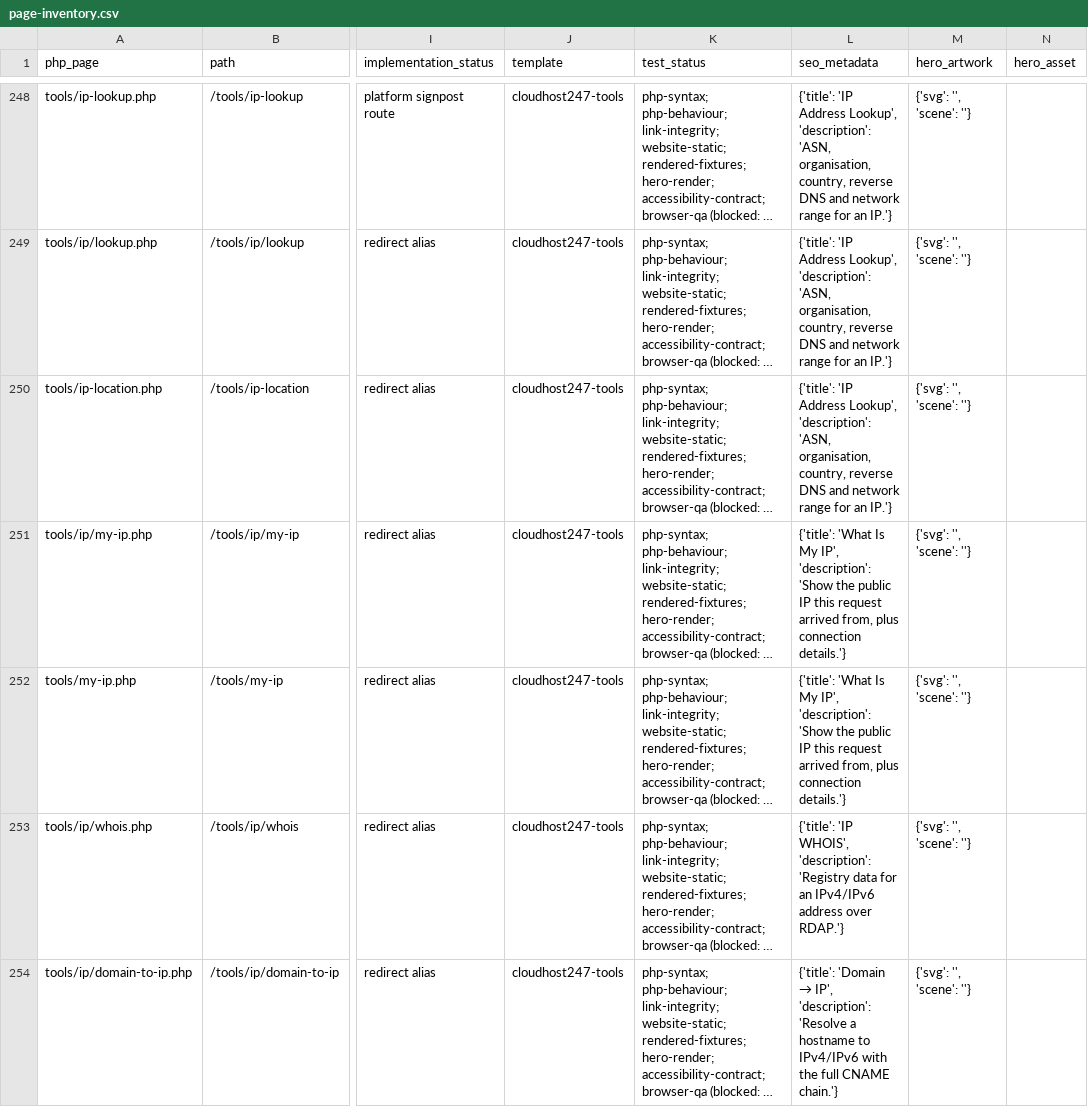
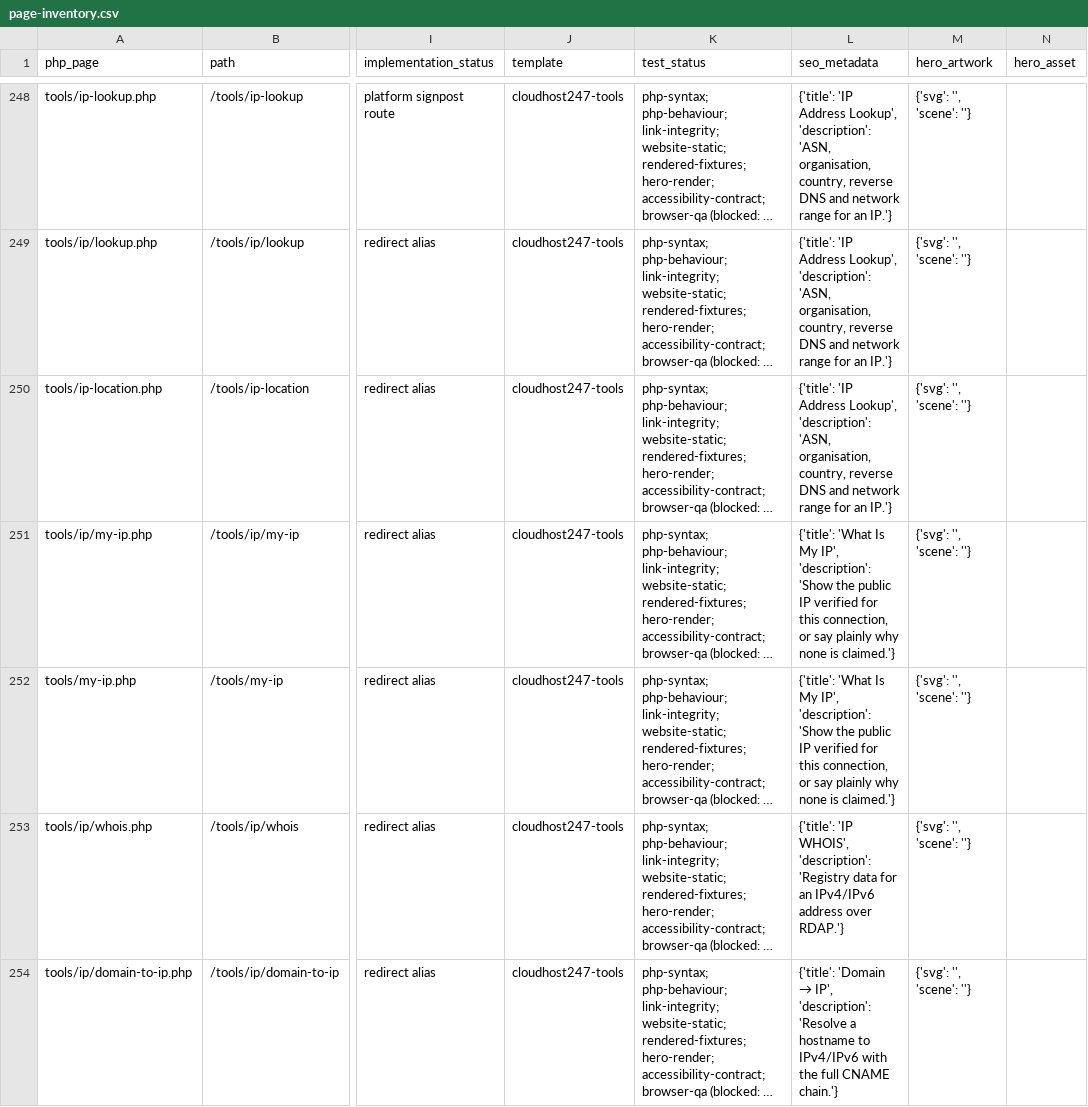
Before and after one commit to subwindels-hash/CloudHost247, a CSV file: docs/website-rebuild/page-inventory.csv, drawn as a sheet; only a part is shown, gaps mark what is left out; long unchanged cells end in …; the diff names each change by its address in the sheet, - before the commit and + after, or states it on an @@ line.

Commit message:
chore(docs): regenerate stale page inventory for what-is-my-ip SEO copy
The release-candidate gate rebuilds docs/website-rebuild/page-inventory.{json,csv}
from shared/site/registry.json and refuses a stale artefact. A prior registry
edit changed the what-is-my-ip page description without re-projecting the
inventory; regenerate so the reviewed table matches the served site.

Co-authored-by: arena-agent <297053741+arena-agent@users.noreply.github.com>

```diff
--- a/docs/website-rebuild/page-inventory.csv
+++ b/docs/website-rebuild/page-inventory.csv
-L251:L252 (seo_metadata): …public IP this request arrived from, plus connection details.'}
+L251:L252 (seo_metadata): …public IP verified for this connection, or say plainly why none is claimed.'}
```
Also changed, not shown: 1 other file.
